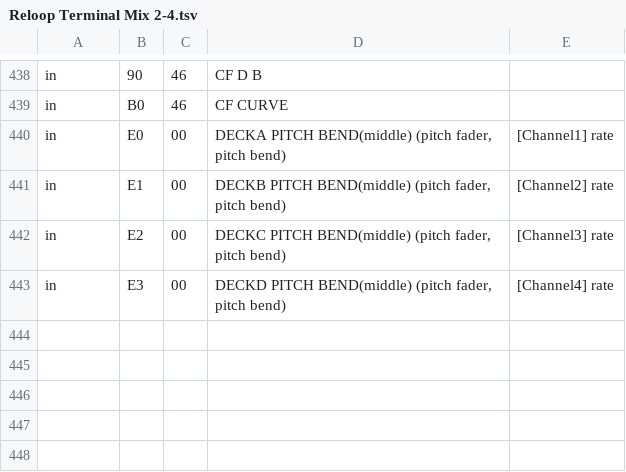
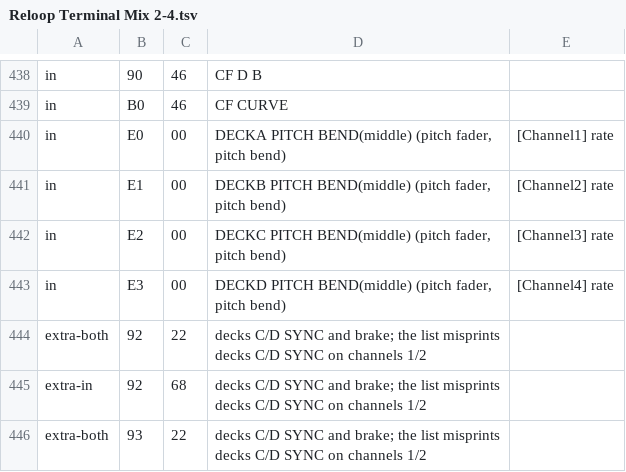
Before and after one commit to zain-merchant/interlude, a TSV file: crates/controller/official/Reloop Terminal Mix 2-4.tsv, drawn as a sheet; only a part is shown, gaps mark what is left out; the diff names each change by its address in the sheet, - before the commit and + after, or states it on an @@ line.

```diff
--- a/crates/controller/official/Reloop Terminal Mix 2-4.tsv
+++ b/crates/controller/official/Reloop Terminal Mix 2-4.tsv
+row 444: extra-both | 92 | 22 | decks C/D SYNC and brake; the list misprints decks C/D SYNC on channels 1/2
+row 445: extra-in | 92 | 68 | decks C/D SYNC and brake; the list misprints decks C/D SYNC on channels 1/2
+row 446: extra-both | 93 | 22 | decks C/D SYNC and brake; the list misprints decks C/D SYNC on channels 1/2
```
Also changed, not shown: crates/controller/official/Hercules DJ Control Instinct.tsv, crates/controller/official/Reloop Beatmix 2-4.tsv, 35 other files.
